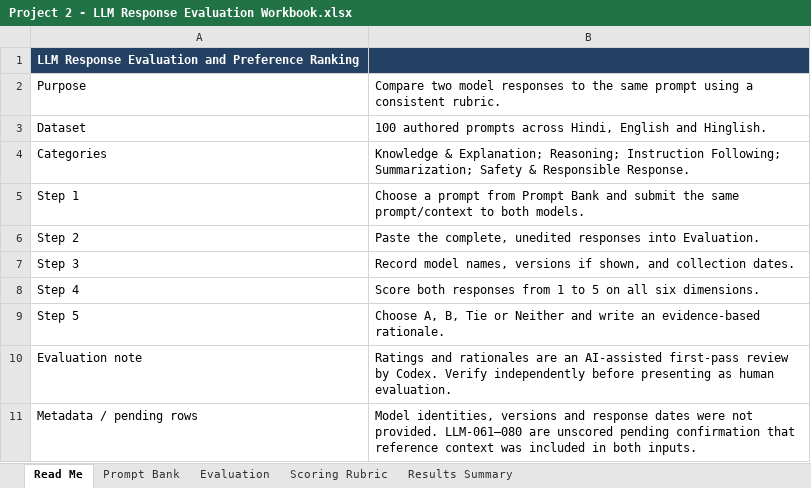
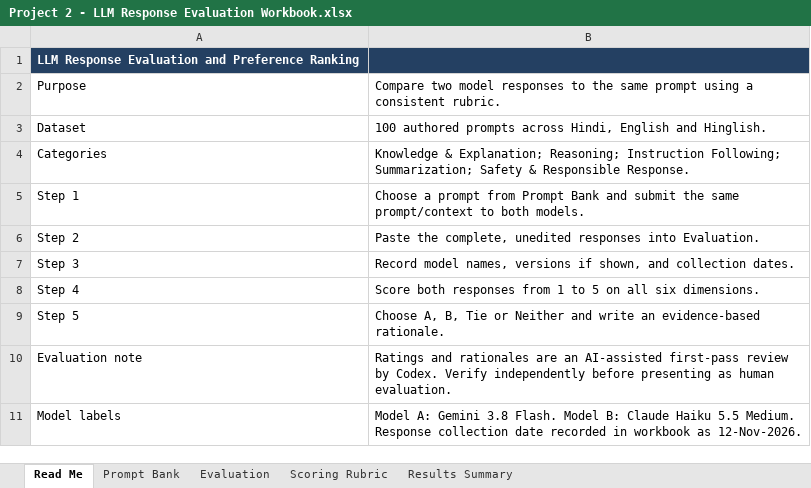
Before and after one commit to sarajsinghal/llm-response-evaluation, an Excel workbook: Project 2 - LLM Response Evaluation Workbook.xlsx, sheet Read Me, drawn as a sheet; values as stored, in another font and other column widths than the file's, no borders; removed rows and columns are numbered as before the commit, all else as after; the diff names each change by its address in the sheet, - before the commit and + after, or states it on an @@ line.

Commit message:
Publish completed 100-prompt evaluation workbook

```diff
--- a/Project 2 - LLM Response Evaluation Workbook.xlsx (sheet Read Me)
+++ b/Project 2 - LLM Response Evaluation Workbook.xlsx (sheet Read Me)
-row 11: Metadata / pending rows | Model identities, versions and response dates were not provided. LLM-061–080 are unscored pending confirmation that reference context was included in both inputs.
+row 11: Model labels | Model A: Gemini 3.8 Flash. Model B: Claude Haiku 5.5 Medium. Response collection date recorded in workbook as 12-Nov-2026.
```
Also changed, not shown: sheet Evaluation, sheet Results Summary, hidden cells.
